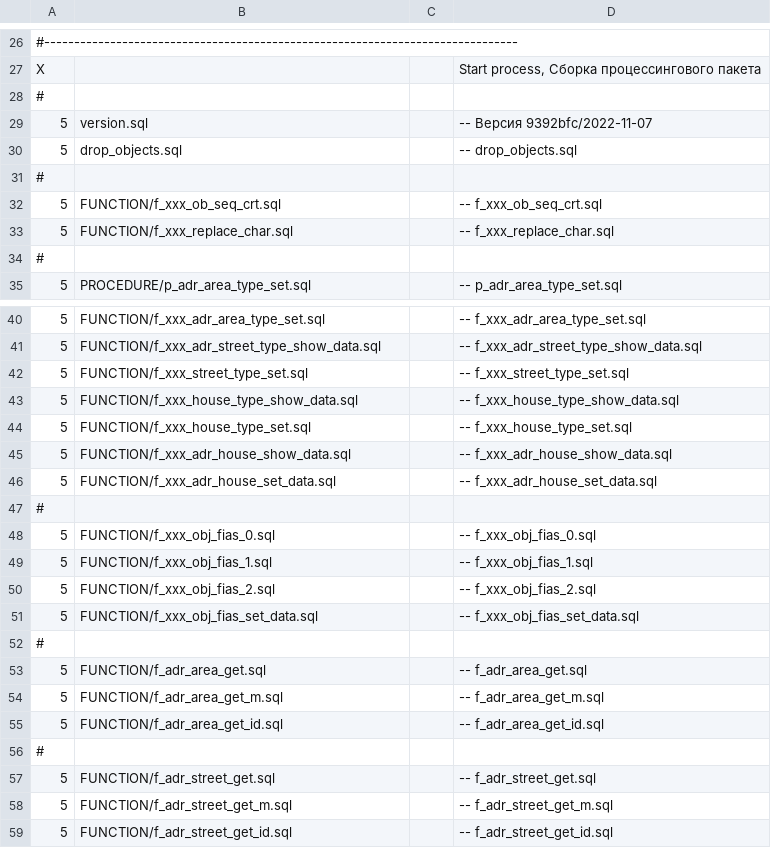
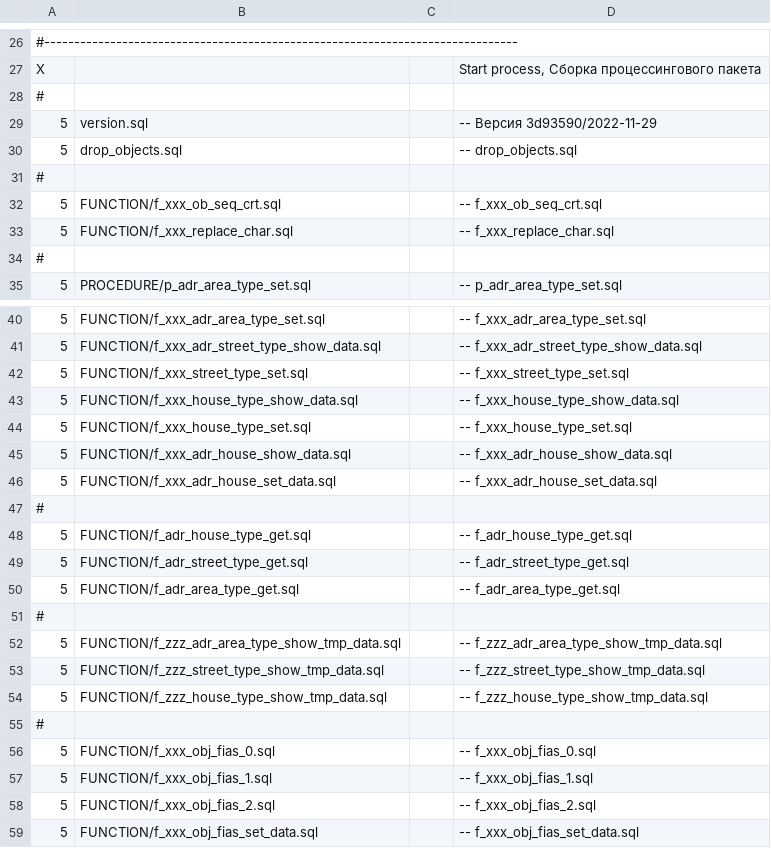
Before and after one commit to NickChadaev/pg_tools, a CSV file: fias_loader/DBMS/GAR_TMP_PCG_TRANS/stage_25_tmp_build.csv, drawn as a sheet; only a part is shown, gaps mark what is left out; the shorter side is filled out with more unchanged rows.

Commit message:
Rebuild gar_tmp_pcg_trans

```diff
--- a/fias_loader/DBMS/GAR_TMP_PCG_TRANS/stage_25_tmp_build.csv
+++ b/fias_loader/DBMS/GAR_TMP_PCG_TRANS/stage_25_tmp_build.csv
@@ -28,3 +28,3 @@ X;;;Start process, Сборка процессингового пакета;
 #
-5;version.sql;;-- Версия 9392bfc/2022-11-07;
+5;version.sql;;-- Версия 3d93590/2022-11-29;
 5;drop_objects.sql;;-- drop_objects.sql;
@@ -46,2 +46,10 @@ X;;;Start process, Сборка процессингового пакета;
 5;FUNCTION/f_xxx_adr_house_set_data.sql       ;;-- f_xxx_adr_house_set_data.sql       ;
+#
+5;FUNCTION/f_adr_house_type_get.sql ;;-- f_adr_house_type_get.sql ;
+5;FUNCTION/f_adr_street_type_get.sql;;-- f_adr_street_type_get.sql;
+5;FUNCTION/f_adr_area_type_get.sql  ;;-- f_adr_area_type_get.sql  ;
+#
+5;FUNCTION/f_zzz_adr_area_type_show_tmp_data.sql;;-- f_zzz_adr_area_type_show_tmp_data.sql;
+5;FUNCTION/f_zzz_street_type_show_tmp_data.sql  ;;-- f_zzz_street_type_show_tmp_data.sql  ;
+5;FUNCTION/f_zzz_house_type_show_tmp_data.sql   ;;-- f_zzz_house_type_show_tmp_data.sql   ;
 #
```
Also changed, not shown: 7 other files.
